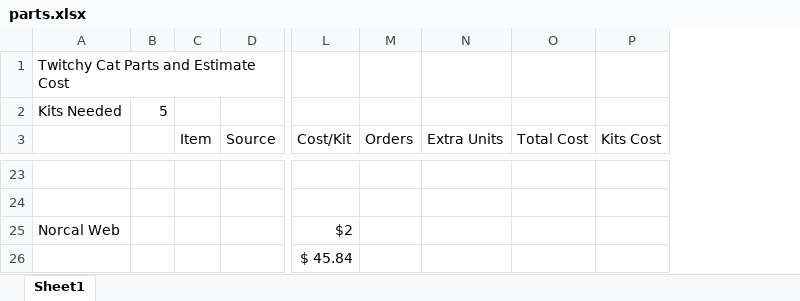
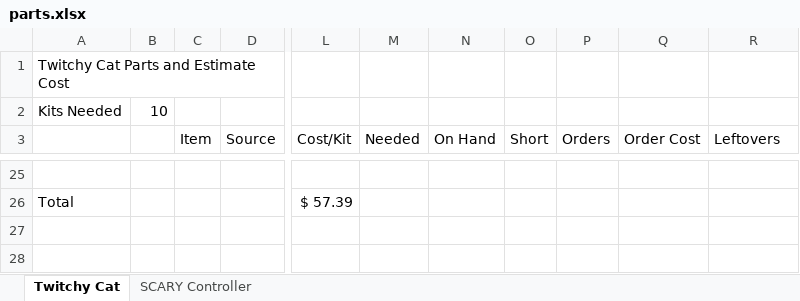
Before and after one commit to aidtopia/twitchy_cat, an Excel workbook: parts.xlsx, sheet Twitchy Cat, drawn as a sheet; only a part is shown, gaps mark what is left out; values as stored, in another font and other column widths than the file's, no borders; removed rows and columns are numbered as before the commit, all else as after; rows hold the shown columns only; the diff covers the shown part only; the diff names each change by its address in the sheet, - before the commit and + after, or states it on an @@ line.

Commit message:
Updated parts spreadsheet to keep and eye on costs.
Broke the "fancy" controller out to a separate page.

```diff
--- a/parts.xlsx (sheet Twitchy Cat)
+++ b/parts.xlsx (sheet Twitchy Cat)
-sheet tab: Sheet1
+sheet tab: Twitchy Cat
+sheet tab: SCARY Controller
-column B, row 2: 5
+column B, row 2: 10
+column M (Needed), empty
+column N (On Hand), empty
+column O (Short), empty
+column Q (Order Cost), empty
-column O (Total Cost), empty
-column P (Kits Cost), empty
-R3: Extra Units
+R3: Leftovers
-row 26: (empty)
+row 26: Total |  |  |  | $ 57.39
-row 25: Norcal Web |  |  |  | $2
-row 26:  |  |  |  | $ 45.84
```
Also changed, not shown: 12 added rows, 10 removed rows and 24 edited cells elsewhere in this sheet, formulas that keep their value.
